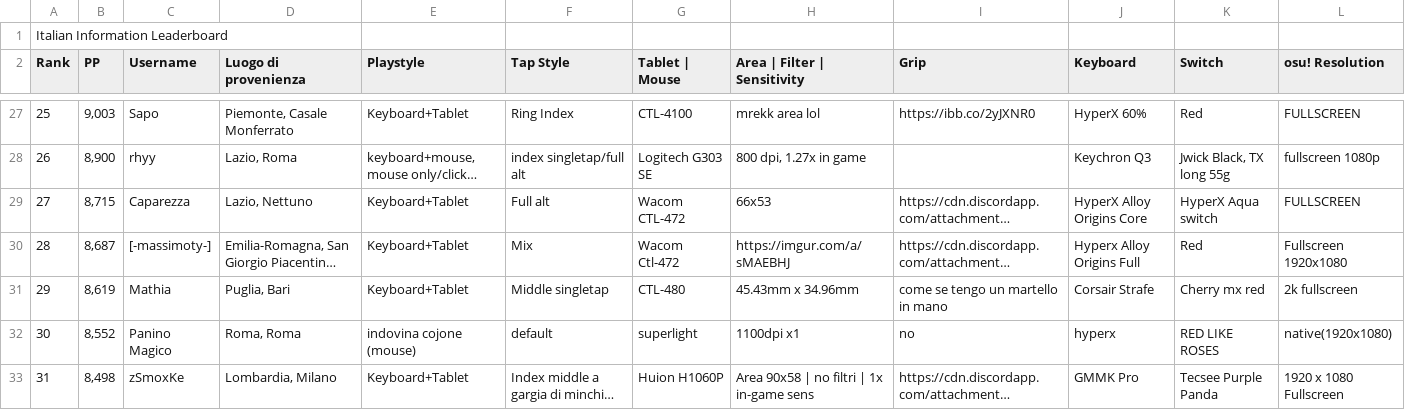
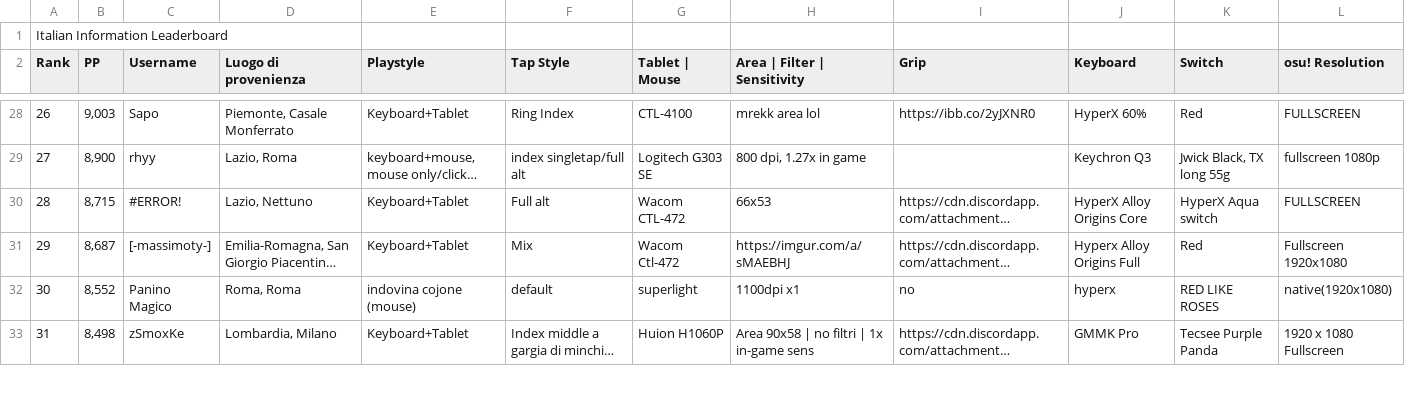
Before and after one commit to Sclafus/italian-top-players-gear, a TSV file: data.tsv, drawn as a sheet; only a part is shown, gaps mark what is left out; long unchanged cells end in …; removed rows and columns are numbered as before the commit, all else as after; rows hold the shown columns only; the diff covers the shown part only; the diff names each change by its address in the sheet, - before the commit and + after, or states it on an @@ line.

```diff
--- a/data.tsv
+++ b/data.tsv
@@ column A (Rank) renumbered between rows 4 and 31 @@
-C30 (Username): Caparezza
+C30 (Username): #ERROR!
-row 31: 29 | 8,619 | Mathia | Puglia, Bari | Keyboard+Tablet | Middle singletap | CTL-480 | 45.43mm x 34.96mm | come se tengo un martello in mano | Corsair Strafe | Cherry mx red | 2k fullscreen
```
Also changed, not shown: 1 added row and 5 edited cells elsewhere in this file, 1 other file.
